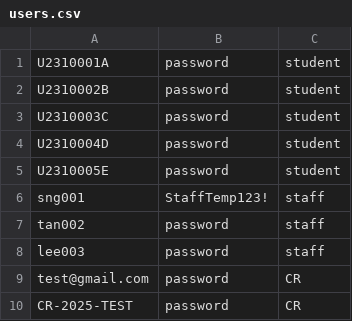
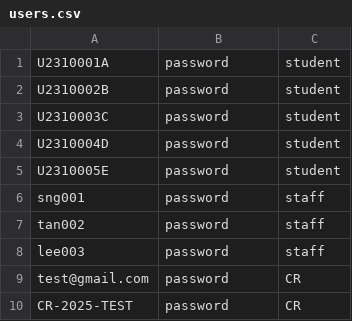
Before and after one commit to KS231223/SC2002-Project, a CSV file: resources/users.csv, drawn as a sheet.

Commit message:
Minor bug fixes

```diff
--- a/resources/users.csv
+++ b/resources/users.csv
@@ -5,3 +5,3 @@ U2310004D,password,student
 U2310005E,password,student
-sng001,StaffTemp123!,staff
+sng001,password,staff
 tan002,password,staff
```
